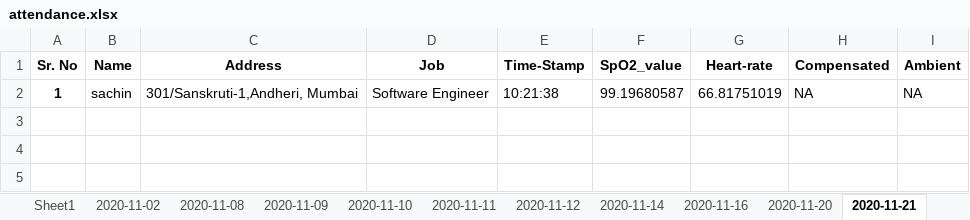
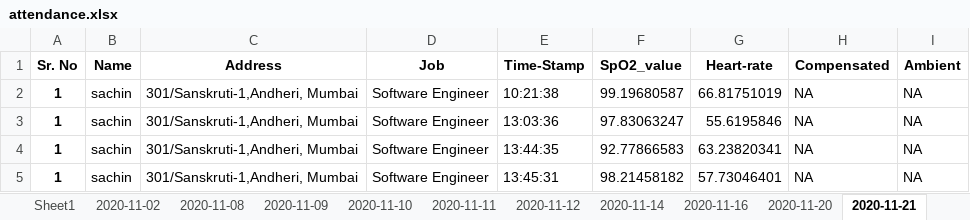
Before and after one commit to version0chiro/Spo2_new, an Excel workbook: excel_sheets/attendance.xlsx, sheet 2020-11-21, drawn as a sheet; values as stored, in another font and other column widths than the file's, no borders; the diff names each change by its address in the sheet, - before the commit and + after, or states it on an @@ line.

```diff
--- a/excel_sheets/attendance.xlsx (sheet 2020-11-21)
+++ b/excel_sheets/attendance.xlsx (sheet 2020-11-21)
+row 3: 1 | sachin | 301/Sanskruti-1,Andheri, Mumbai | Software Engineer | 13:03:36 | 97.83063247 | 55.6195846 | NA | NA
+row 4: 1 | sachin | 301/Sanskruti-1,Andheri, Mumbai | Software Engineer | 13:44:35 | 92.77866583 | 63.23820341 | NA | NA
+row 5: 1 | sachin | 301/Sanskruti-1,Andheri, Mumbai | Software Engineer | 13:45:31 | 98.21458182 | 57.73046401 | NA | NA
```
Also changed, not shown: 5 other files.
